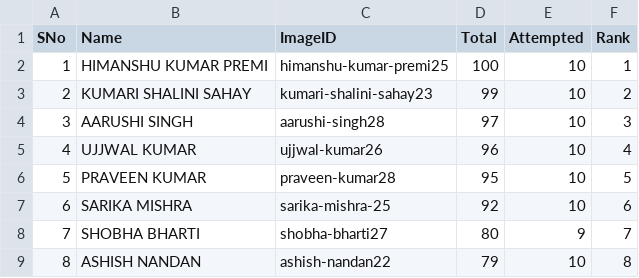
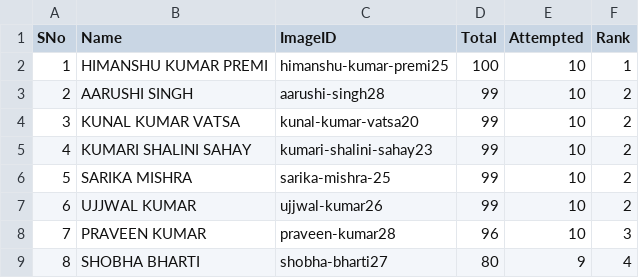
Before and after one commit to ssumanss/ssumanss.github.io, a CSV file: students.csv, drawn as a sheet; only a part is shown; the diff covers the shown part only.

```diff
--- a/students.csv
+++ b/students.csv
@@ -2,8 +2,8 @@ SNo,Name,ImageID,Total,Attempted,Rank
 1,HIMANSHU KUMAR PREMI,himanshu-kumar-premi25,100,10,1
-2,KUMARI SHALINI SAHAY,kumari-shalini-sahay23,99,10,2
-3,AARUSHI SINGH,aarushi-singh28,97,10,3
-4,UJJWAL KUMAR,ujjwal-kumar26,96,10,4
-5,PRAVEEN KUMAR,praveen-kumar28,95,10,5
-6,SARIKA MISHRA ,sarika-mishra-25,92,10,6
-7,SHOBHA BHARTI,shobha-bharti27,80,9,7
-8,ASHISH NANDAN,ashish-nandan22,79,10,8
+2,AARUSHI SINGH,aarushi-singh28,99,10,2
+3,KUNAL KUMAR VATSA,kunal-kumar-vatsa20,99,10,2
+4,KUMARI SHALINI SAHAY,kumari-shalini-sahay23,99,10,2
+5,SARIKA MISHRA ,sarika-mishra-25,99,10,2
+6,UJJWAL KUMAR,ujjwal-kumar26,99,10,2
+7,PRAVEEN KUMAR,praveen-kumar28,96,10,3
+8,SHOBHA BHARTI,shobha-bharti27,80,9,4
```
Also changed, not shown: 55 edited cells elsewhere in this file, 1 other file.
